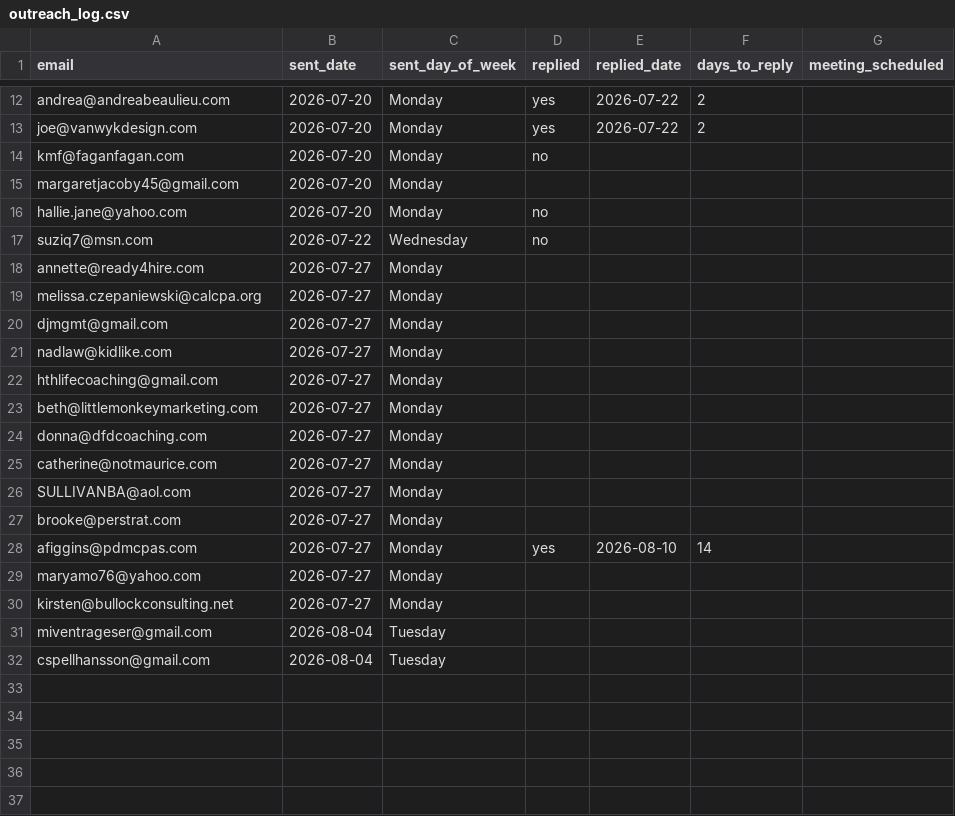
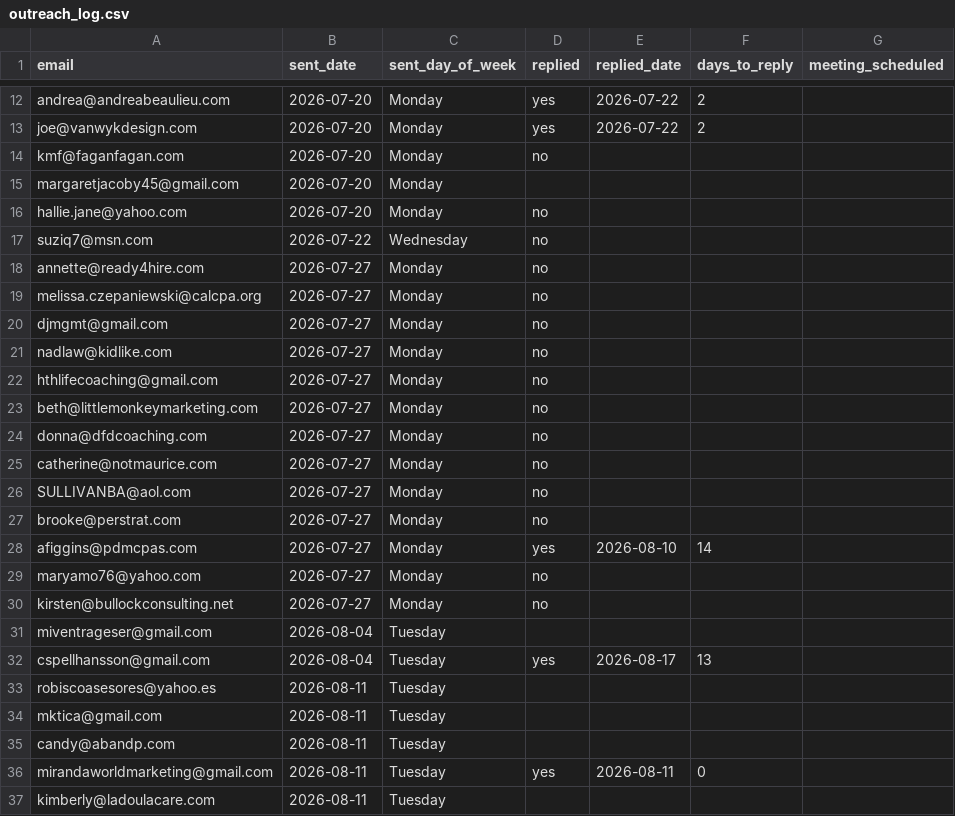
Before and after one commit to Synnovatia/Synnovatia-AIOS, a CSV file: client-reengagement/data/outreach_log.csv, drawn as a sheet; only a part is shown, gaps mark what is left out.

```diff
--- a/client-reengagement/data/outreach_log.csv
+++ b/client-reengagement/data/outreach_log.csv
@@ -17,16 +17,21 @@ hallie.jane@yahoo.com,2026-07-20,Monday,no,,,
 suziq7@msn.com,2026-07-22,Wednesday,no,,,
-annette@ready4hire.com,2026-07-27,Monday,,,,
-melissa.czepaniewski@calcpa.org,2026-07-27,Monday,,,,
-djmgmt@gmail.com,2026-07-27,Monday,,,,
-nadlaw@kidlike.com,2026-07-27,Monday,,,,
-hthlifecoaching@gmail.com,2026-07-27,Monday,,,,
-beth@littlemonkeymarketing.com,2026-07-27,Monday,,,,
-donna@dfdcoaching.com,2026-07-27,Monday,,,,
-catherine@notmaurice.com,2026-07-27,Monday,,,,
-SULLIVANBA@aol.com,2026-07-27,Monday,,,,
-brooke@perstrat.com,2026-07-27,Monday,,,,
+annette@ready4hire.com,2026-07-27,Monday,no,,,
+melissa.czepaniewski@calcpa.org,2026-07-27,Monday,no,,,
+djmgmt@gmail.com,2026-07-27,Monday,no,,,
+nadlaw@kidlike.com,2026-07-27,Monday,no,,,
+hthlifecoaching@gmail.com,2026-07-27,Monday,no,,,
+beth@littlemonkeymarketing.com,2026-07-27,Monday,no,,,
+donna@dfdcoaching.com,2026-07-27,Monday,no,,,
+catherine@notmaurice.com,2026-07-27,Monday,no,,,
+SULLIVANBA@aol.com,2026-07-27,Monday,no,,,
+brooke@perstrat.com,2026-07-27,Monday,no,,,
 afiggins@pdmcpas.com,2026-07-27,Monday,yes,2026-08-10,14,
-maryamo76@yahoo.com,2026-07-27,Monday,,,,
-kirsten@bullockconsulting.net,2026-07-27,Monday,,,,
+maryamo76@yahoo.com,2026-07-27,Monday,no,,,
+kirsten@bullockconsulting.net,2026-07-27,Monday,no,,,
 miventrageser@gmail.com,2026-08-04,Tuesday,,,,
-cspellhansson@gmail.com,2026-08-04,Tuesday,,,,
+cspellhansson@gmail.com,2026-08-04,Tuesday,yes,2026-08-17,13,
+robiscoasesores@yahoo.es,2026-08-11,Tuesday,,,,
+mktica@gmail.com,2026-08-11,Tuesday,,,,
+candy@abandp.com,2026-08-11,Tuesday,,,,
+mirandaworldmarketing@gmail.com,2026-08-11,Tuesday,yes,2026-08-11,0,
+kimberly@ladoulacare.com,2026-08-11,Tuesday,,,,
```
Also changed, not shown: client-reengagement/data/roster.csv, client-reengagement/data/someday_contacts.csv, 12 other files.
